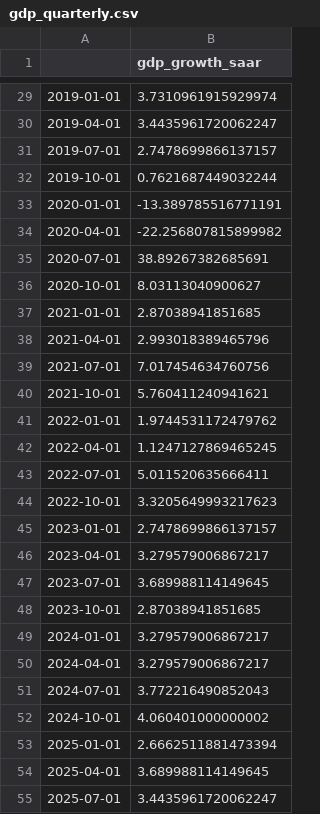
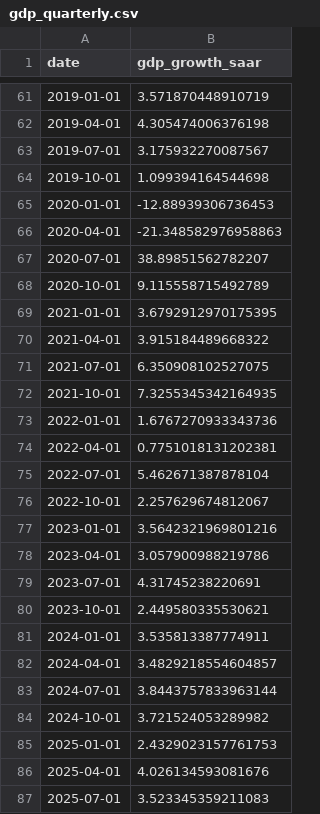
Before and after one commit to jessesiminitz/global_econ_nowcast, a CSV file: csv/gdp_quarterly.csv, drawn as a sheet; only a part is shown, gaps mark what is left out; the diff covers the shown part only.

```diff
--- a/csv/gdp_quarterly.csv
+++ b/csv/gdp_quarterly.csv
@@ -1 +1 @@
-,gdp_growth_saar
+date,gdp_growth_saar
@@ -29,27 +61,27 @@
-2019-01-01,3.7310961915929974
-2019-04-01,3.4435961720062247
-2019-07-01,2.7478699866137157
-2019-10-01,0.7621687449032244
-2020-01-01,-13.389785516771191
-2020-04-01,-22.256807815899982
-2020-07-01,38.89267382685691
-2020-10-01,8.03113040900627
-2021-01-01,2.87038941851685
-2021-04-01,2.993018389465796
-2021-07-01,7.017454634760756
-2021-10-01,5.760411240941621
-2022-01-01,1.9744531172479762
-2022-04-01,1.1247127869465245
-2022-07-01,5.011520635666411
-2022-10-01,3.3205649993217623
-2023-01-01,2.7478699866137157
-2023-04-01,3.279579006867217
-2023-07-01,3.689988114149645
-2023-10-01,2.87038941851685
-2024-01-01,3.279579006867217
-2024-04-01,3.279579006867217
-2024-07-01,3.772216490852043
-2024-10-01,4.060401000000002
-2025-01-01,2.6662511881473394
-2025-04-01,3.689988114149645
-2025-07-01,3.4435961720062247
+2019-01-01,3.571870448910719
+2019-04-01,4.305474006376198
+2019-07-01,3.175932270087567
+2019-10-01,1.099394164544698
+2020-01-01,-12.88939306736453
+2020-04-01,-21.348582976958863
+2020-07-01,38.89851562782207
+2020-10-01,9.115558715492789
+2021-01-01,3.6792912970175395
+2021-04-01,3.915184489668322
+2021-07-01,6.350908102527075
+2021-10-01,7.3255345342164935
+2022-01-01,1.6767270933343736
+2022-04-01,0.7751018131202381
+2022-07-01,5.462671387878104
+2022-10-01,2.257629674812067
+2023-01-01,3.5642321969801216
+2023-04-01,3.057900988219786
+2023-07-01,4.31745238220691
+2023-10-01,2.449580335530621
+2024-01-01,3.535813387774911
+2024-04-01,3.4829218554604857
+2024-07-01,3.8443757833963144
+2024-10-01,3.721524053289982
+2025-01-01,2.4329023157761753
+2025-04-01,4.026134593081676
+2025-07-01,3.523345359211083
```
Also changed, not shown: 32 added rows and 29 edited cells elsewhere in this file, csv/backtest_report.csv, 23 other files.
